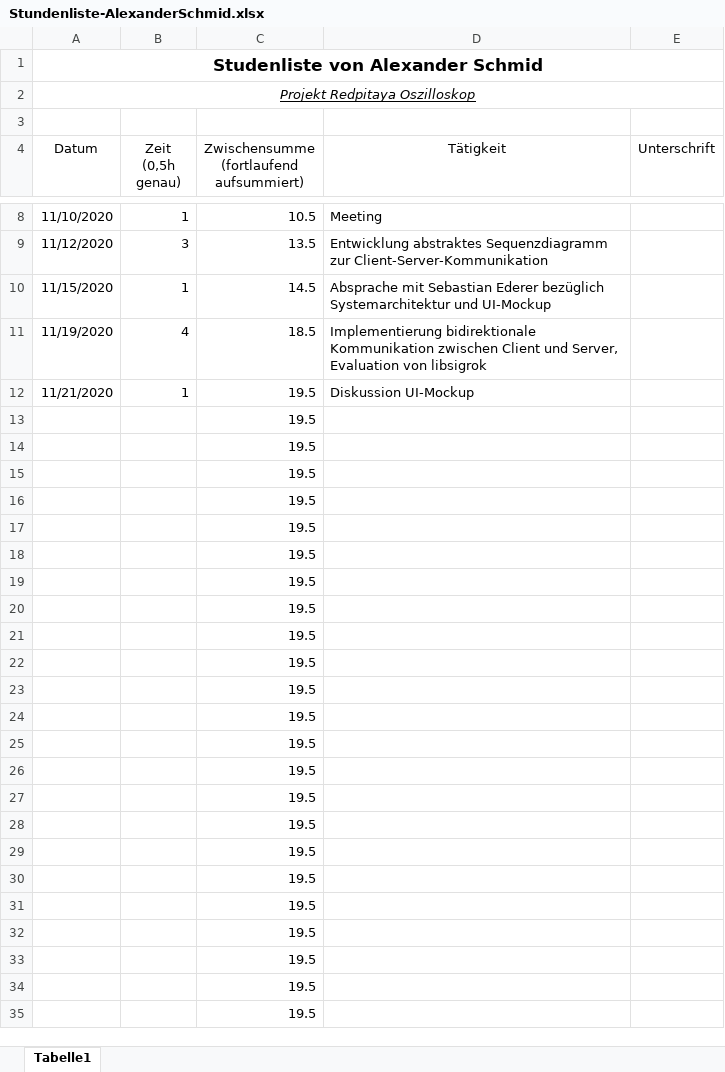
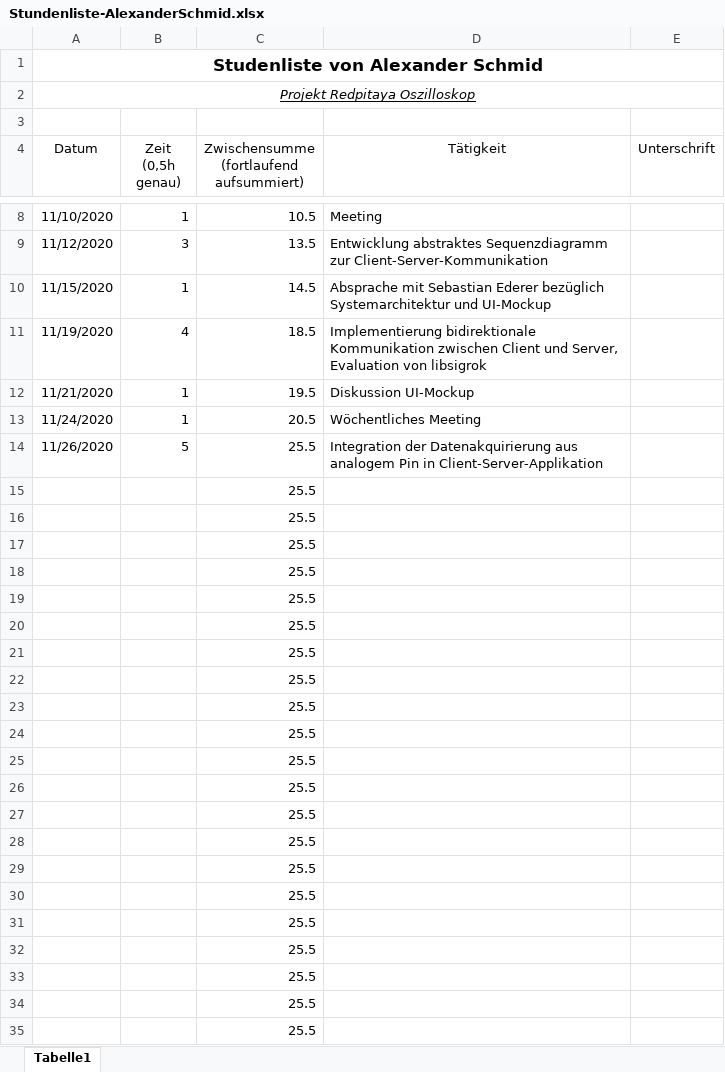
Before and after one commit to cSharpler2946/HSP-RPOSC-Redpitaya-Oszilloskop, an Excel workbook: stundenlisten/Stundenliste-AlexanderSchmid.xlsx, sheet Tabelle1, drawn as a sheet; only a part is shown, gaps mark what is left out; values as stored, in another font and other column widths than the file's, no borders; removed rows and columns are numbered as before the commit, all else as after; the diff names each change by its address in the sheet, - before the commit and + after, or states it on an @@ line.

Commit message:
Updated hours

```diff
--- a/stundenlisten/Stundenliste-AlexanderSchmid.xlsx (sheet Tabelle1)
+++ b/stundenlisten/Stundenliste-AlexanderSchmid.xlsx (sheet Tabelle1)
-row 13:  |  | 19.5
-row 14:  |  | 19.5
+row 13: 11/24/2020 | 1 | 20.5 | Wöchentliches Meeting
+row 14: 11/26/2020 | 5 | 25.5 | Integration der Datenakquirierung aus analogem Pin in Client-Server-Applikation
-C15:C35: 19.5
+C15:C35: 25.5
```
